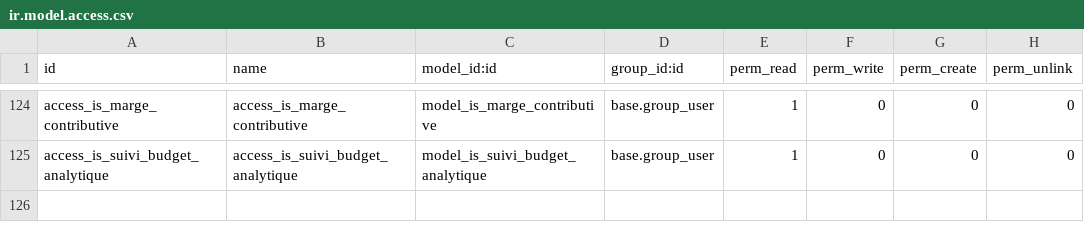
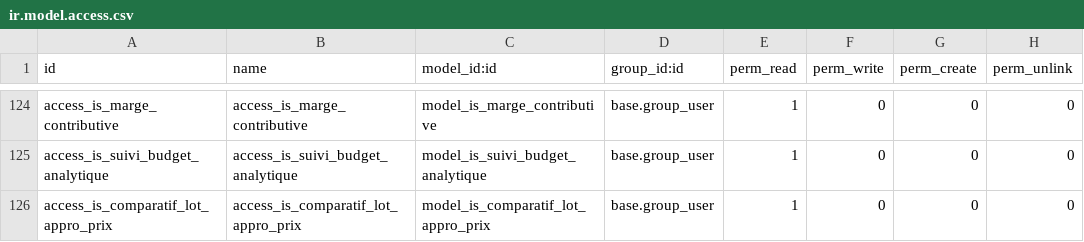
Before and after one commit to tonygalmiche/is_plastigray, a CSV file: security/ir.model.access.csv, drawn as a sheet; only a part is shown, gaps mark what is left out; the diff names each change by its address in the sheet, - before the commit and + after, or states it on an @@ line.

Commit message:
add is_comparatif_lot_appro_prix

```diff
--- a/security/ir.model.access.csv
+++ b/security/ir.model.access.csv
+row 126: access_is_comparatif_lot_appro_prix | access_is_comparatif_lot_appro_prix | model_is_comparatif_lot_appro_prix | base.group_user | 1 | 0 | 0 | 0
```
Also changed, not shown: 5 other files.
